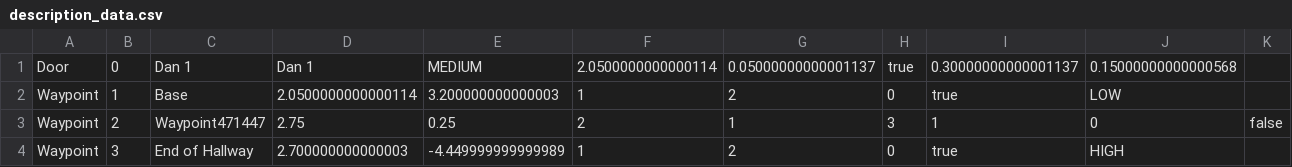
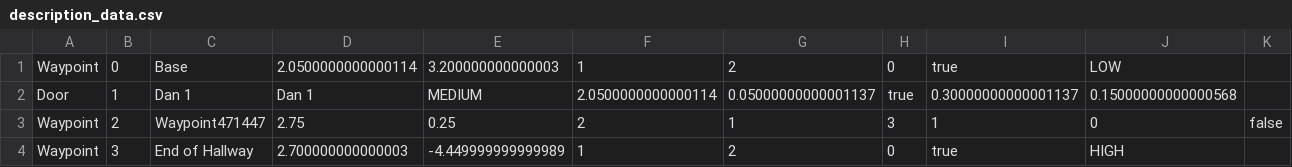
Before and after one commit to NateWright/stretch_seeing_eye, a CSV file: stretch_seeing_eye/config/dan/description_data.csv, drawn as a sheet.

Commit message:
bug with door as 0

```diff
--- a/stretch_seeing_eye/config/dan/description_data.csv
+++ b/stretch_seeing_eye/config/dan/description_data.csv
@@ -1,3 +1,3 @@
-Door,0,Dan 1,Dan 1,MEDIUM,2.0500000000000114,0.05000000000001137,true,0.30000000000001137,0.15000000000000568
-Waypoint,1,Base,2.0500000000000114,3.200000000000003,1,2,0,true,LOW
+Waypoint,0,Base,2.0500000000000114,3.200000000000003,1,2,0,true,LOW
+Door,1,Dan 1,Dan 1,MEDIUM,2.0500000000000114,0.05000000000001137,true,0.30000000000001137,0.15000000000000568
 Waypoint,2,Waypoint471447,2.75,0.25,2,1,3,1,0,false
```
